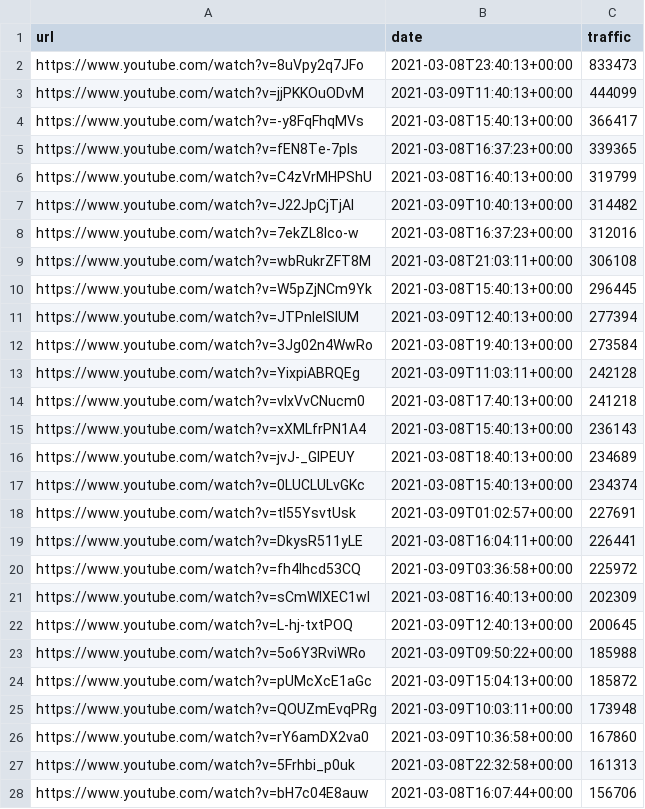
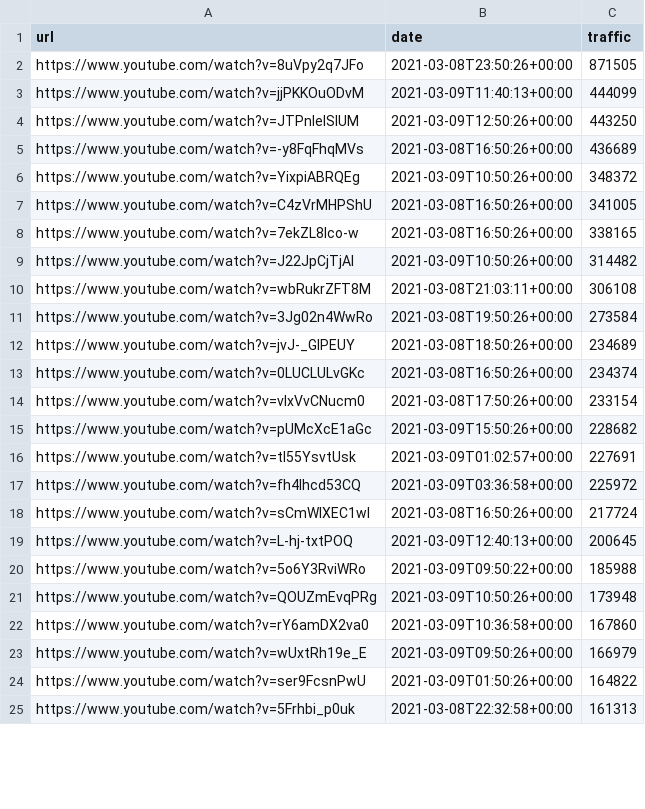
Before and after one commit to cross-internet/api, a CSV file: public/article.csv, drawn as a sheet; only a part is shown; the diff covers the shown part only.

```diff
--- a/public/article.csv
+++ b/public/article.csv
@@ -1,28 +1,25 @@
 url,date,traffic
-https://www.youtube.com/watch?v=8uVpy2q7JFo,2021-03-08T23:40:13+00:00,833473
+https://www.youtube.com/watch?v=8uVpy2q7JFo,2021-03-08T23:50:26+00:00,871505
 https://www.youtube.com/watch?v=jjPKKOuODvM,2021-03-09T11:40:13+00:00,444099
-https://www.youtube.com/watch?v=-y8FqFhqMVs,2021-03-08T15:40:13+00:00,366417
-https://www.youtube.com/watch?v=fEN8Te-7pIs,2021-03-08T16:37:23+00:00,339365
-https://www.youtube.com/watch?v=C4zVrMHPShU,2021-03-08T16:40:13+00:00,319799
-https://www.youtube.com/watch?v=J22JpCjTjAI,2021-03-09T10:40:13+00:00,314482
-https://www.youtube.com/watch?v=7ekZL8lco-w,2021-03-08T16:37:23+00:00,312016
+https://www.youtube.com/watch?v=JTPnleISIUM,2021-03-09T12:50:26+00:00,443250
+https://www.youtube.com/watch?v=-y8FqFhqMVs,2021-03-08T16:50:26+00:00,436689
+https://www.youtube.com/watch?v=YixpiABRQEg,2021-03-09T10:50:26+00:00,348372
+https://www.youtube.com/watch?v=C4zVrMHPShU,2021-03-08T16:50:26+00:00,341005
+https://www.youtube.com/watch?v=7ekZL8lco-w,2021-03-08T16:50:26+00:00,338165
+https://www.youtube.com/watch?v=J22JpCjTjAI,2021-03-09T10:50:26+00:00,314482
 https://www.youtube.com/watch?v=wbRukrZFT8M,2021-03-08T21:03:11+00:00,306108
-https://www.youtube.com/watch?v=W5pZjNCm9Yk,2021-03-08T15:40:13+00:00,296445
-https://www.youtube.com/watch?v=JTPnleISIUM,2021-03-09T12:40:13+00:00,277394
-https://www.youtube.com/watch?v=3Jg02n4WwRo,2021-03-08T19:40:13+00:00,273584
-https://www.youtube.com/watch?v=YixpiABRQEg,2021-03-09T11:03:11+00:00,242128
-https://www.youtube.com/watch?v=vIxVvCNucm0,2021-03-08T17:40:13+00:00,241218
-https://www.youtube.com/watch?v=xXMLfrPN1A4,2021-03-08T15:40:13+00:00,236143
-https://www.youtube.com/watch?v=jvJ-_GlPEUY,2021-03-08T18:40:13+00:00,234689
-https://www.youtube.com/watch?v=0LUCLULvGKc,2021-03-08T15:40:13+00:00,234374
+https://www.youtube.com/watch?v=3Jg02n4WwRo,2021-03-08T19:50:26+00:00,273584
+https://www.youtube.com/watch?v=jvJ-_GlPEUY,2021-03-08T18:50:26+00:00,234689
+https://www.youtube.com/watch?v=0LUCLULvGKc,2021-03-08T16:50:26+00:00,234374
+https://www.youtube.com/watch?v=vIxVvCNucm0,2021-03-08T17:50:26+00:00,233154
+https://www.youtube.com/watch?v=pUMcXcE1aGc,2021-03-09T15:50:26+00:00,228682
 https://www.youtube.com/watch?v=tI55YsvtUsk,2021-03-09T01:02:57+00:00,227691
-https://www.youtube.com/watch?v=DkysR511yLE,2021-03-08T16:04:11+00:00,226441
 https://www.youtube.com/watch?v=fh4Ihcd53CQ,2021-03-09T03:36:58+00:00,225972
-https://www.youtube.com/watch?v=sCmWlXEC1wI,2021-03-08T16:40:13+00:00,202309
+https://www.youtube.com/watch?v=sCmWlXEC1wI,2021-03-08T16:50:26+00:00,217724
 https://www.youtube.com/watch?v=L-hj-txtPOQ,2021-03-09T12:40:13+00:00,200645
 https://www.youtube.com/watch?v=5o6Y3RviWRo,2021-03-09T09:50:22+00:00,185988
-https://www.youtube.com/watch?v=pUMcXcE1aGc,2021-03-09T15:04:13+00:00,185872
-https://www.youtube.com/watch?v=QOUZmEvqPRg,2021-03-09T10:03:11+00:00,173948
+https://www.youtube.com/watch?v=QOUZmEvqPRg,2021-03-09T10:50:26+00:00,173948
 https://www.youtube.com/watch?v=rY6amDX2va0,2021-03-09T10:36:58+00:00,167860
+https://www.youtube.com/watch?v=wUxtRh19e_E,2021-03-09T09:50:26+00:00,166979
+https://www.youtube.com/watch?v=ser9FcsnPwU,2021-03-09T01:50:26+00:00,164822
 https://www.youtube.com/watch?v=5Frhbi_p0uk,2021-03-08T22:32:58+00:00,161313
-https://www.youtube.com/watch?v=bH7c04E8auw,2021-03-08T16:07:44+00:00,156706
```
Also changed, not shown: 16 added rows, 16 removed rows and 2 edited cells elsewhere in this file, 1 other file.
